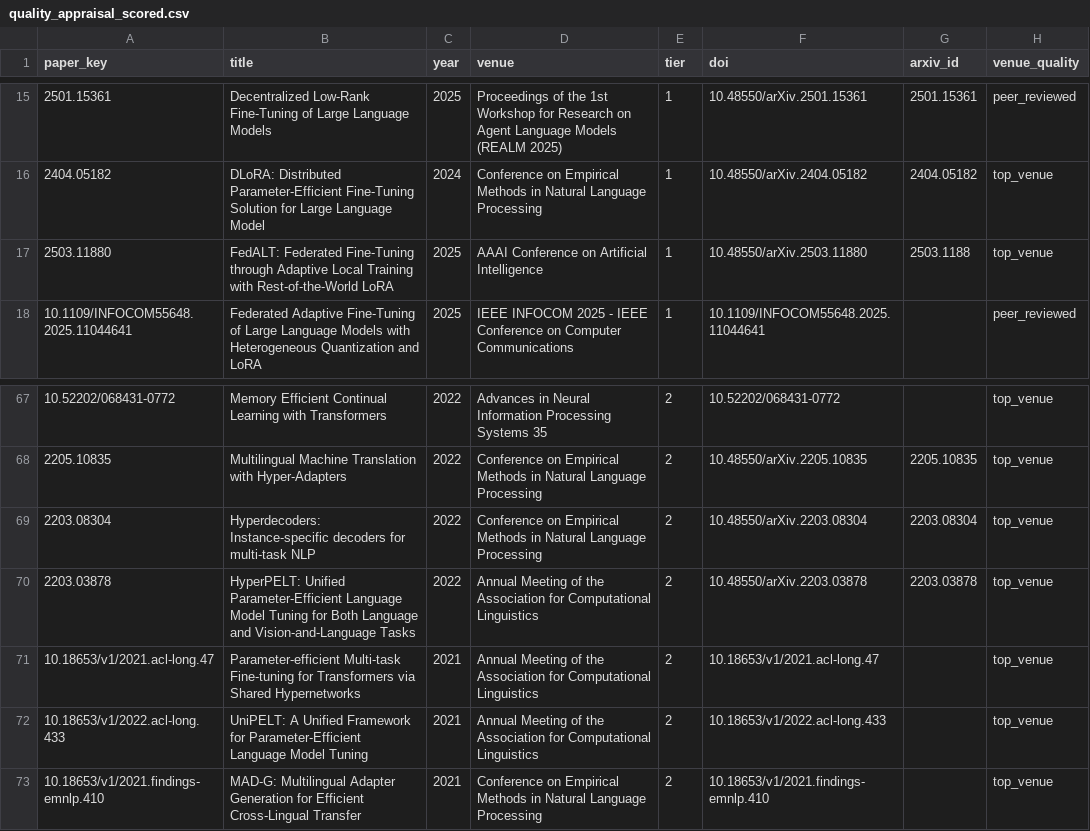
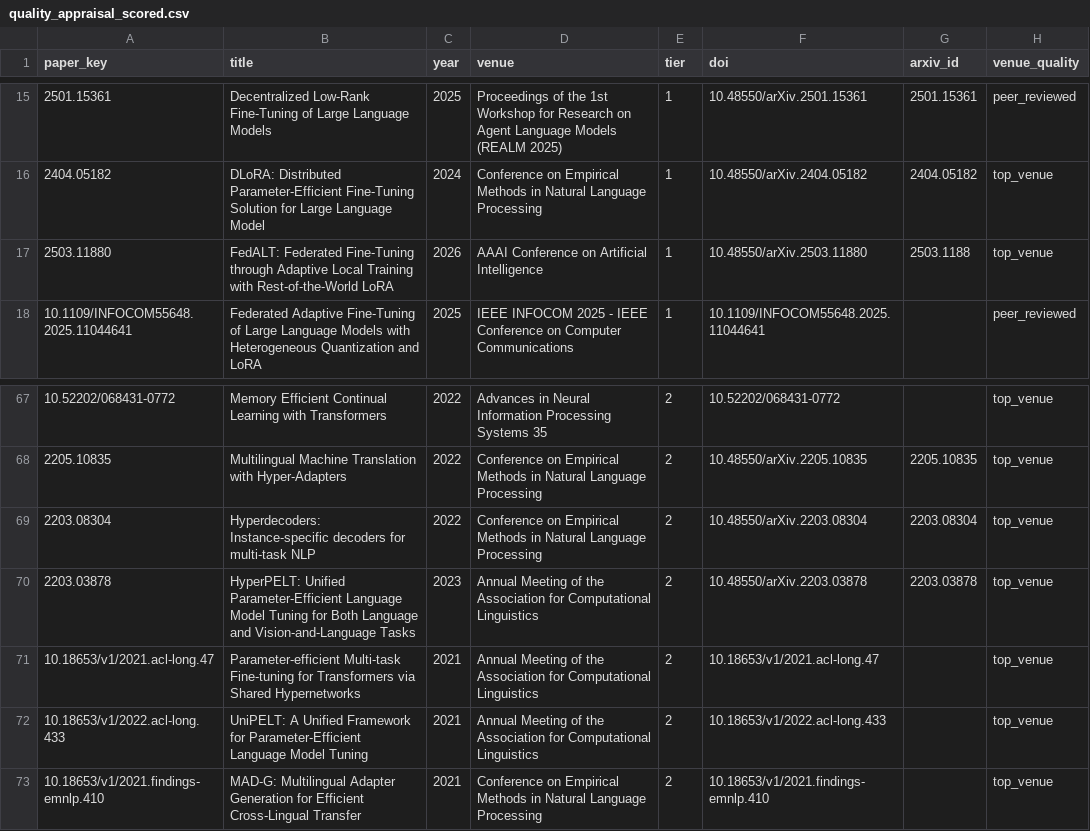
Before and after one commit to vanjaluk8/paper_code, a CSV file: writing/mdpi_paper/figures/quality_appraisal_scored.csv, drawn as a sheet; only a part is shown, gaps mark what is left out; the diff names each change by its address in the sheet, - before the commit and + after, or states it on an @@ line.

```diff
--- a/writing/mdpi_paper/figures/quality_appraisal_scored.csv
+++ b/writing/mdpi_paper/figures/quality_appraisal_scored.csv
-C17 (year): 2025
+C17 (year): 2026
-C70 (year): 2022
+C70 (year): 2023
```
Also changed, not shown: writing_materials/13_final_reading_list_2026-05-12.csv, 10 other files.
